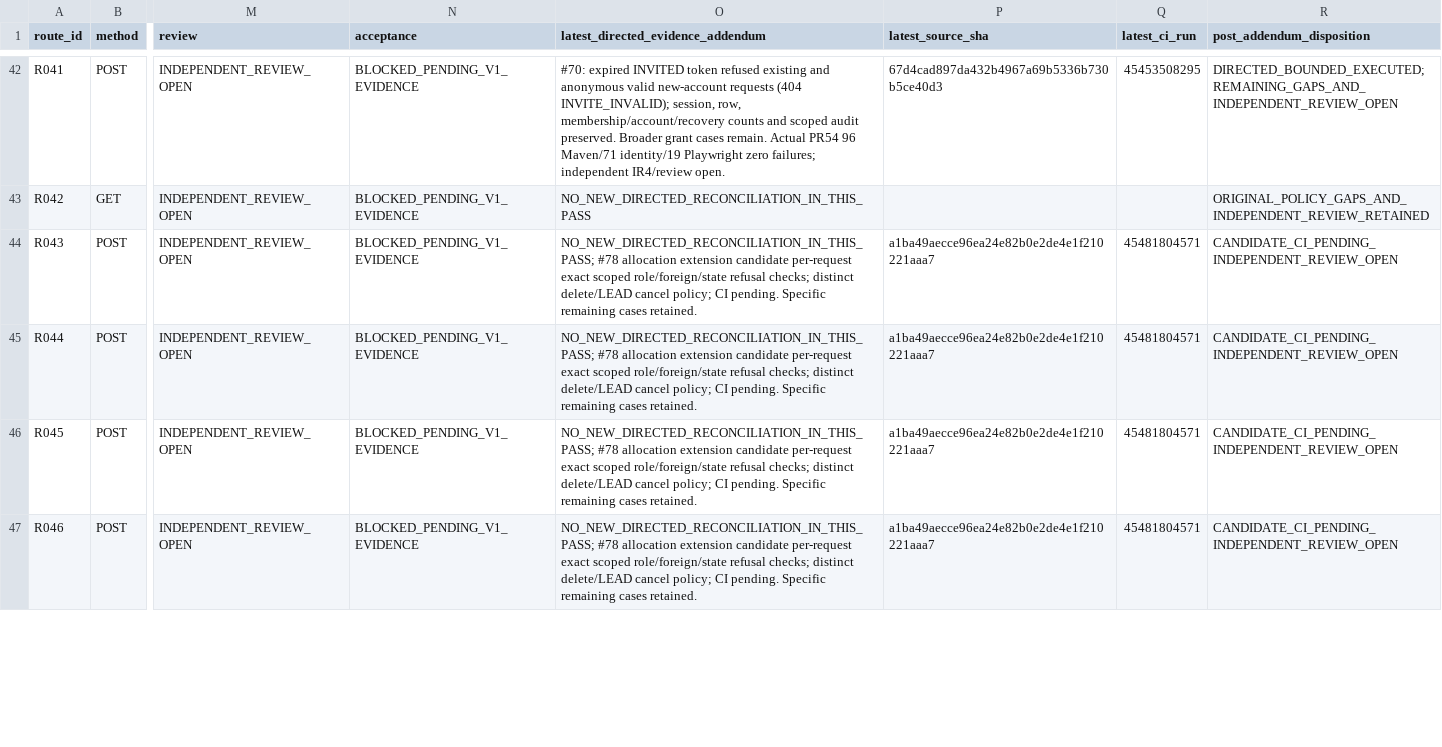
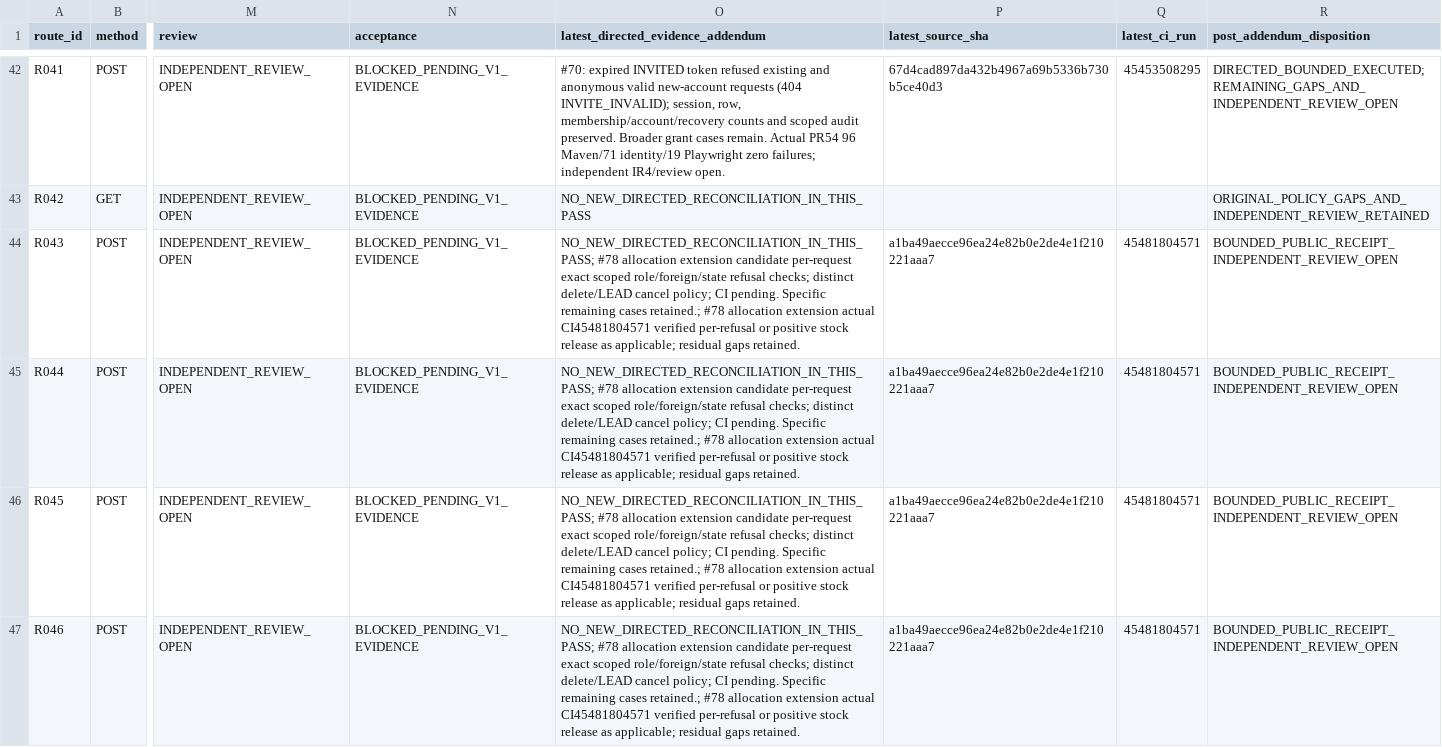
Before and after one commit to newonathe/OrgResource, a CSV file: docs/handoffs/claude-local-execution-2026-11-24/05_ROUTE_GAP_MAP.csv, drawn as a sheet; only a part is shown, gaps mark what is left out; the diff covers the shown part only; the diff names each change by its address in the sheet, - before the commit and + after, or states it on an @@ line.

Commit message:
docs: consume allocation receipt and track governance and repeated baseline candidates

```diff
--- a/docs/handoffs/claude-local-execution-2026-11-24/05_ROUTE_GAP_MAP.csv
+++ b/docs/handoffs/claude-local-execution-2026-11-24/05_ROUTE_GAP_MAP.csv
-O44:O47: …remaining cases retained.
+O44:O47: …remaining cases retained.; #78 allocation extension actual CI45481804571 verified per-refusal or positive stock release as applicable; residual gaps retained.
-R44:R47 (post_addendum_disposition): CANDIDATE_CI_PENDING_INDEPENDENT_REVIEW_OPEN
+R44:R47 (post_addendum_disposition): BOUNDED_PUBLIC_RECEIPT_INDEPENDENT_REVIEW_OPEN
```
Also changed, not shown: 32 edited cells elsewhere in this file, 11 other files.
